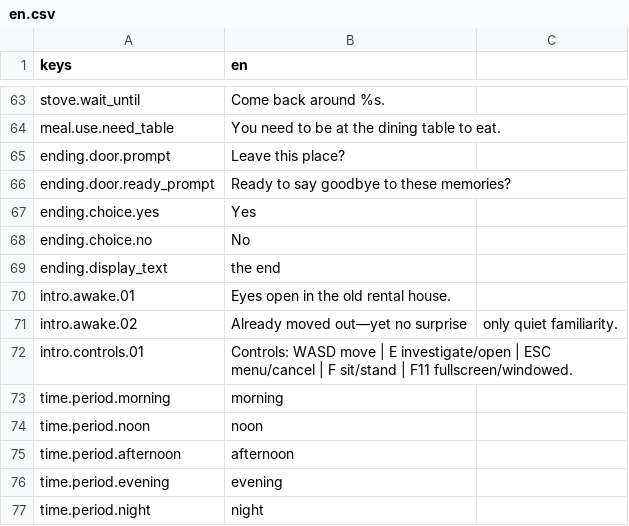
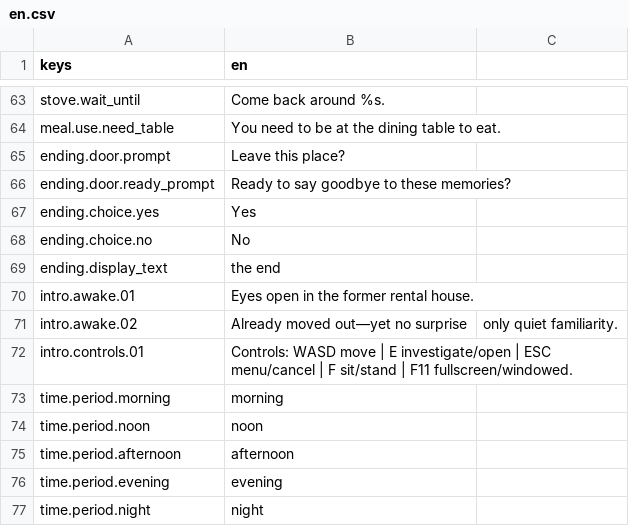
Before and after one commit to mikan5kiro/my-first-godot-game, a CSV file: localization/en.csv, drawn as a sheet; only a part is shown, gaps mark what is left out.

```diff
--- a/localization/en.csv
+++ b/localization/en.csv
@@ -69,3 +69,3 @@ ending.choice.no,No
 ending.display_text,the end
-intro.awake.01,Eyes open in the old rental house.
+intro.awake.01,Eyes open in the former rental house.
 intro.awake.02,Already moved out—yet no surprise, only quiet familiarity.
```
Also changed, not shown: 4 other files.
